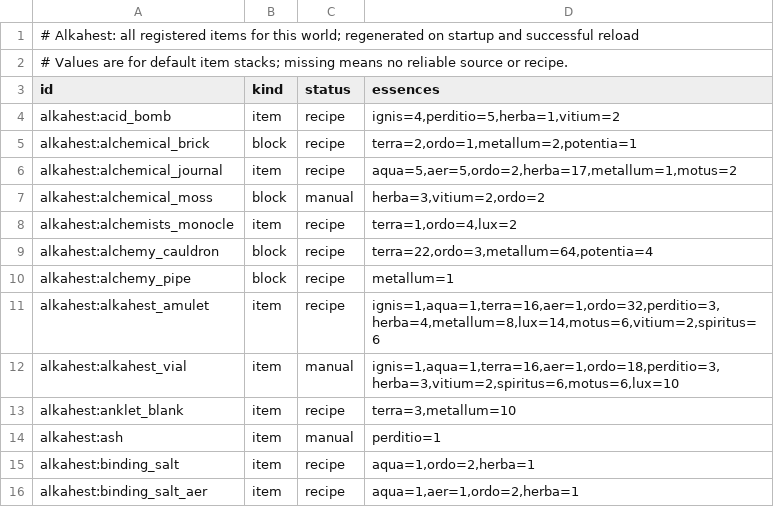
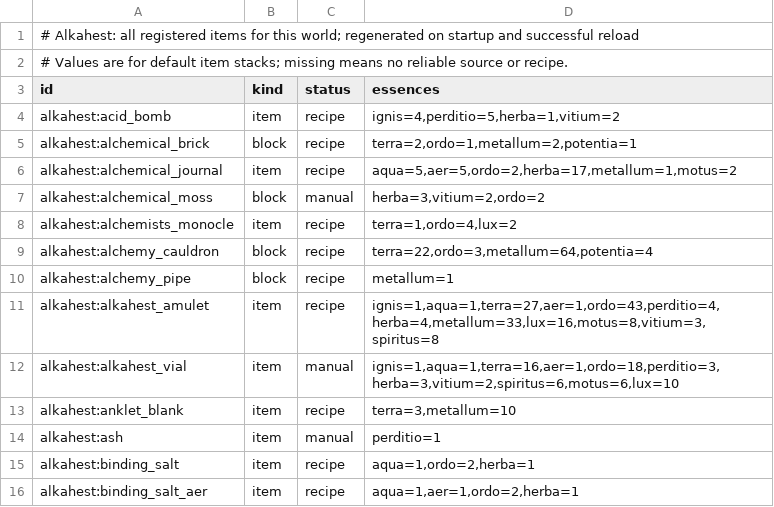
Before and after one commit to BaraAoi/Alkahest, a TSV file: reports/item-essences-vanilla-alkahest-1.21.1.tsv, drawn as a sheet; only a part is shown.

Commit message:
Publish Alkahest alpha 0.1.117
Co-authored-by: arena-agent <297053741+arena-agent@users.noreply.github.com>

```diff
--- a/reports/item-essences-vanilla-alkahest-1.21.1.tsv
+++ b/reports/item-essences-vanilla-alkahest-1.21.1.tsv
@@ -10,3 +10,3 @@ alkahest:alchemy_cauldron	block	recipe	terra=22,ordo=3,metallum=64,potentia=4
 alkahest:alchemy_pipe	block	recipe	metallum=1
-alkahest:alkahest_amulet	item	recipe	ignis=1,aqua=1,terra=16,aer=1,ordo=32,perditio=3,herba=4,metallum=8,lux=14,motus=6,vitium=2,spiritus=6
+alkahest:alkahest_amulet	item	recipe	ignis=1,aqua=1,terra=27,aer=1,ordo=43,perditio=4,herba=4,metallum=33,lux=16,motus=8,vitium=3,spiritus=8
 alkahest:alkahest_vial	item	manual	ignis=1,aqua=1,terra=16,aer=1,ordo=18,perditio=3,herba=3,vitium=2,spiritus=6,motus=6,lux=10
```
Also changed, not shown: 3 other files.
